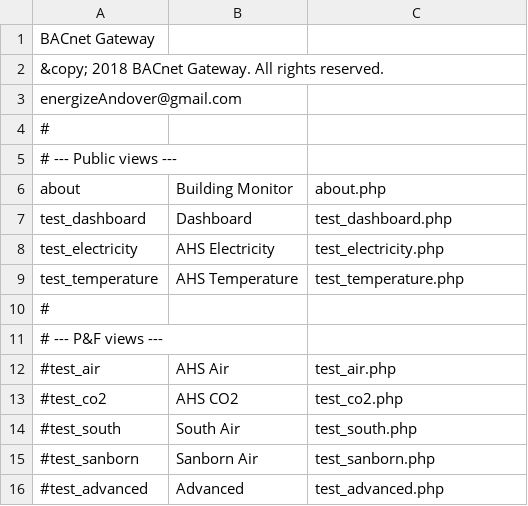
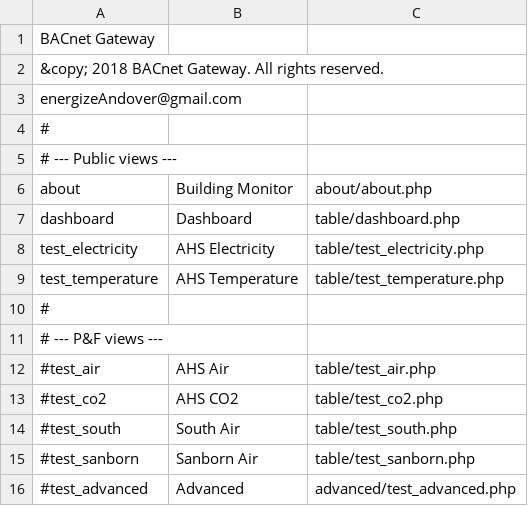
Before and after one commit to navkal/bgt, a CSV file: navbar.csv, drawn as a sheet.

Commit message:
P&F Links on About page

```diff
--- a/navbar.csv
+++ b/navbar.csv
@@ -5,12 +5,12 @@ energizeAndover@gmail.com
 # --- Public views ---
-about,Building Monitor,about.php
-test_dashboard,Dashboard,test_dashboard.php
-test_electricity,AHS Electricity,test_electricity.php
-test_temperature,AHS Temperature,test_temperature.php
+about,Building Monitor,about/about.php
+dashboard,Dashboard,table/dashboard.php
+test_electricity,AHS Electricity,table/test_electricity.php
+test_temperature,AHS Temperature,table/test_temperature.php
 #
 # --- P&F views ---
-#test_air,AHS Air,test_air.php
-#test_co2,AHS CO2,test_co2.php
-#test_south,South Air,test_south.php
-#test_sanborn,Sanborn Air,test_sanborn.php
-#test_advanced,Advanced,test_advanced.php
+#test_air,AHS Air,table/test_air.php
+#test_co2,AHS CO2,table/test_co2.php
+#test_south,South Air,table/test_south.php
+#test_sanborn,Sanborn Air,table/test_sanborn.php
+#test_advanced,Advanced,advanced/test_advanced.php
```
Also changed, not shown: 31 other files.
